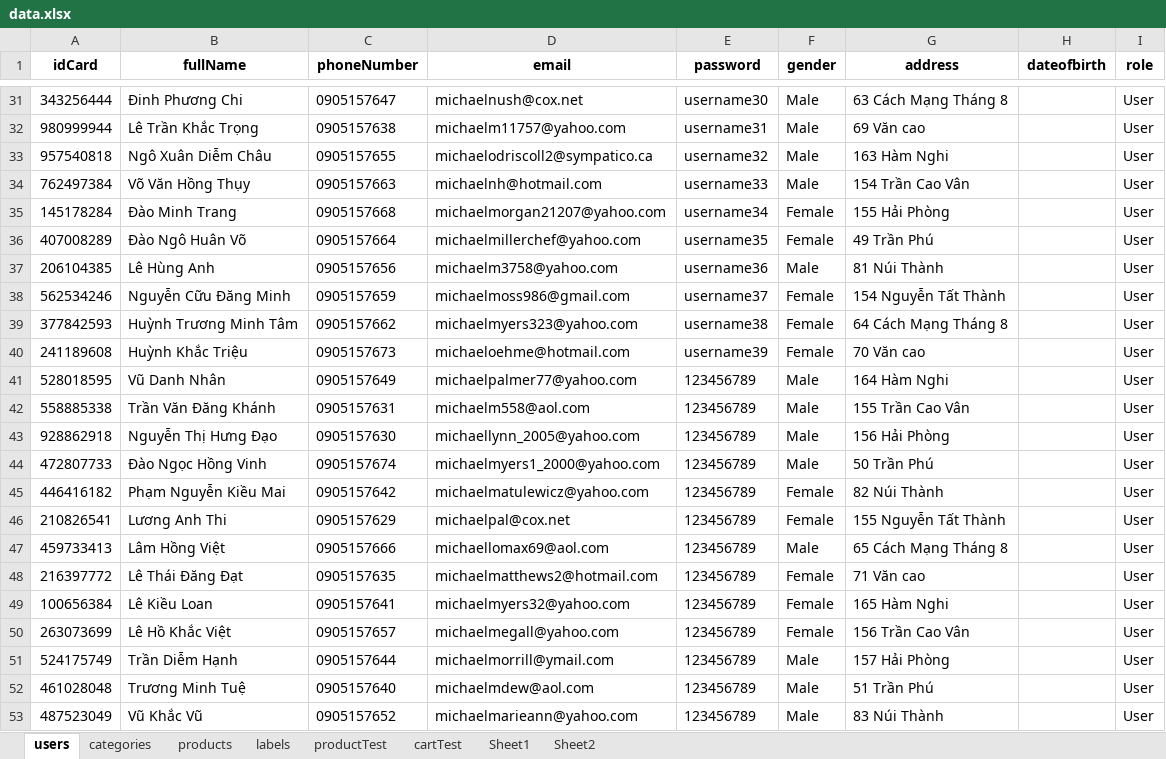
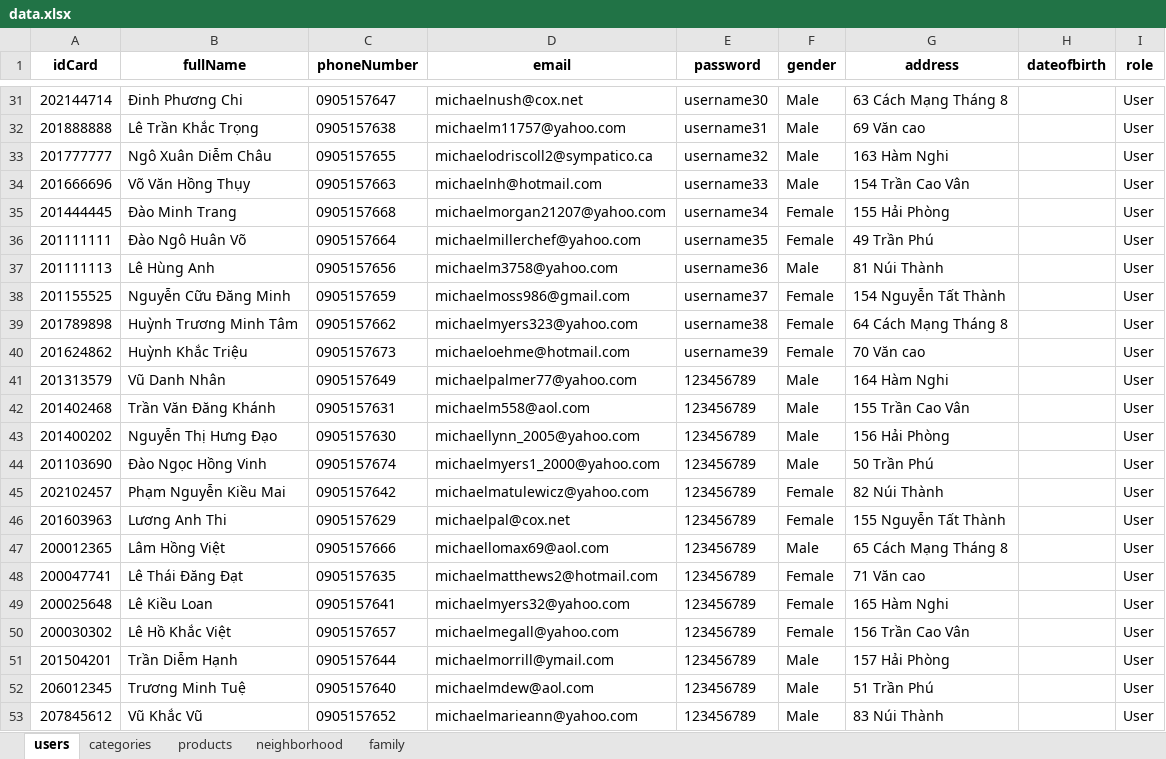
Before and after one commit to conganh649/seniorProject_be, an Excel workbook: server/seeders/data.xlsx, sheet users, drawn as a sheet; only a part is shown, gaps mark what is left out; values as stored, in another font and other column widths than the file's, no borders; the diff covers the shown part only; the diff names each change by its address in the sheet, - before the commit and + after, or states it on an @@ line.

```diff
--- a/server/seeders/data.xlsx (sheet users)
+++ b/server/seeders/data.xlsx (sheet users)
-sheet tab: labels
-sheet tab: productTest
-sheet tab: cartTest
-sheet tab: Sheet1
-sheet tab: Sheet2
+sheet tab: neighborhood
+sheet tab: family
-A31 (idCard): 343256444
+A31 (idCard): 202144714
-A32 (idCard): 980999944
+A32 (idCard): 201888888
-A33 (idCard): 957540818
+A33 (idCard): 201777777
-A34 (idCard): 762497384
+A34 (idCard): 201666696
-A35 (idCard): 145178284
+A35 (idCard): 201444445
-A36 (idCard): 407008289
+A36 (idCard): 201111111
-A37 (idCard): 206104385
+A37 (idCard): 201111113
-A38 (idCard): 562534246
+A38 (idCard): 201155525
-A39 (idCard): 377842593
+A39 (idCard): 201789898
-A40 (idCard): 241189608
+A40 (idCard): 201624862
-A41 (idCard): 528018595
+A41 (idCard): 201313579
-A42 (idCard): 558885338
+A42 (idCard): 201402468
-A43 (idCard): 928862918
+A43 (idCard): 201400202
-A44 (idCard): 472807733
+A44 (idCard): 201103690
-A45 (idCard): 446416182
+A45 (idCard): 202102457
-A46 (idCard): 210826541
+A46 (idCard): 201603963
-A47 (idCard): 459733413
+A47 (idCard): 200012365
-A48 (idCard): 216397772
+A48 (idCard): 200047741
-A49 (idCard): 100656384
+A49 (idCard): 200025648
-A50 (idCard): 263073699
+A50 (idCard): 200030302
-A51 (idCard): 524175749
+A51 (idCard): 201504201
-A52 (idCard): 461028048
+A52 (idCard): 206012345
-A53 (idCard): 487523049
+A53 (idCard): 207845612
```
Also changed, not shown: 27 edited cells elsewhere in this sheet, sheet products, 8 other files.
